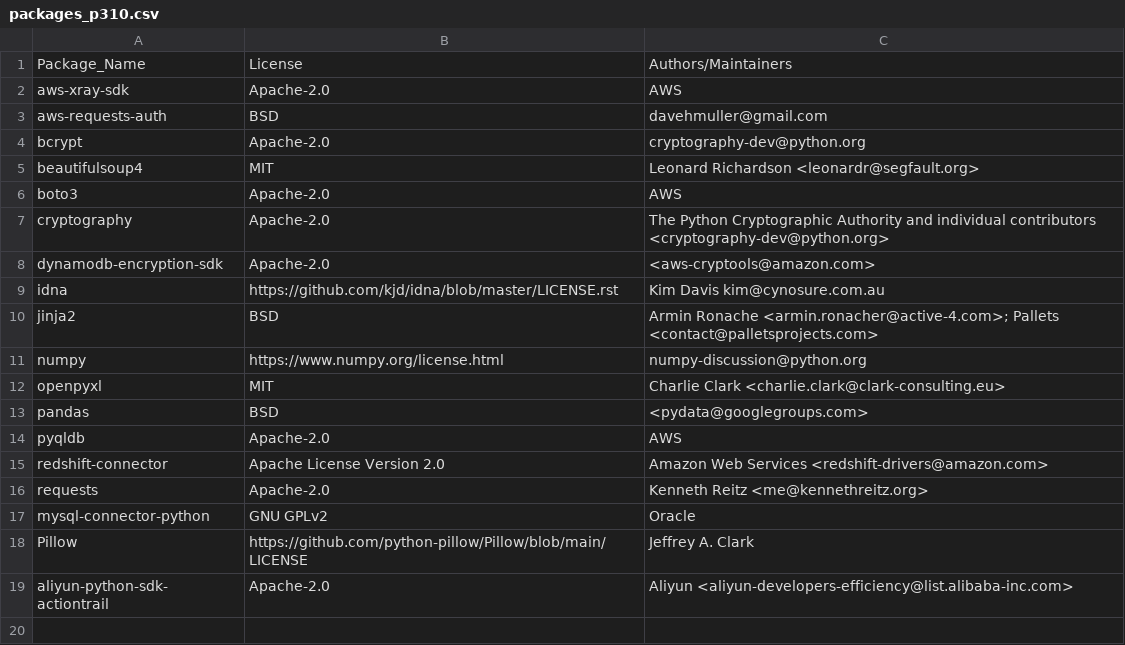
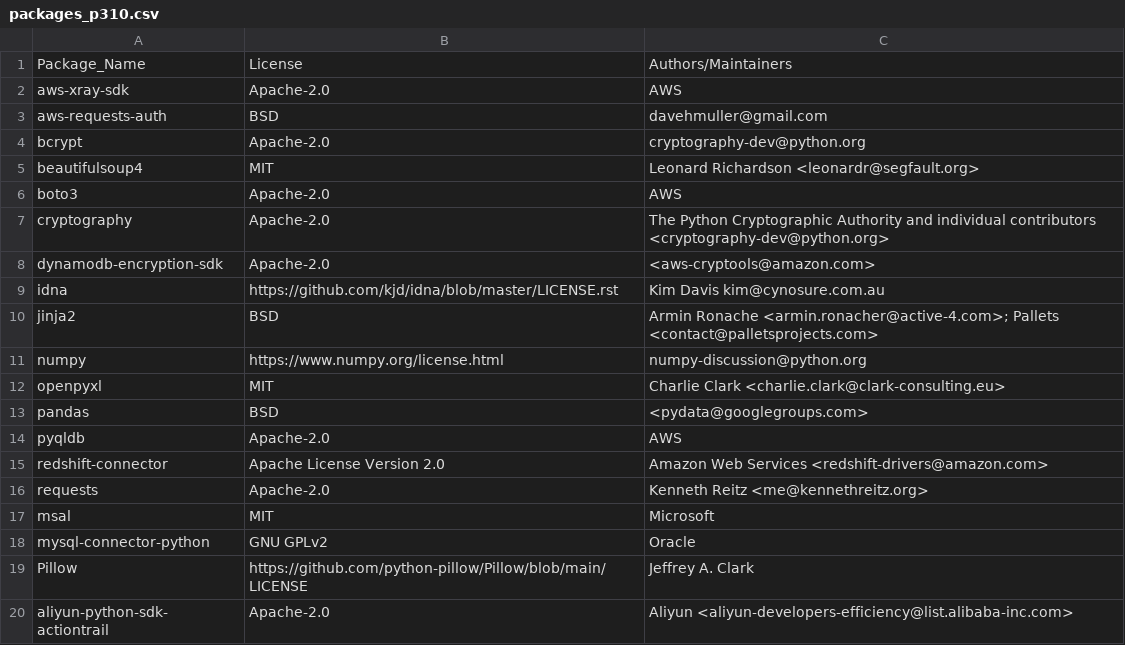
Before and after one commit to keithrozario/Klayers, a CSV file: pipeline/config/packages_p310.csv, drawn as a sheet.

Commit message:
Adds MSAL to python 3.10 packages
Please add MSAL.

Thanks!

```diff
--- a/pipeline/config/packages_p310.csv
+++ b/pipeline/config/packages_p310.csv
@@ -16,2 +16,3 @@ redshift-connector,Apache License Version 2.0,Amazon Web Services <redshift-driv
 requests,Apache-2.0,Kenneth Reitz <me@kennethreitz.org>
+msal,MIT,Microsoft
 mysql-connector-python,GNU GPLv2,Oracle
```
